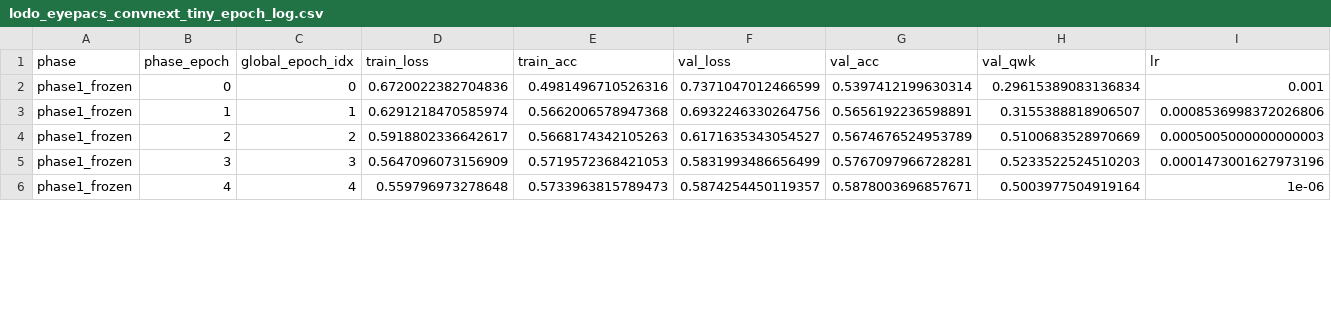
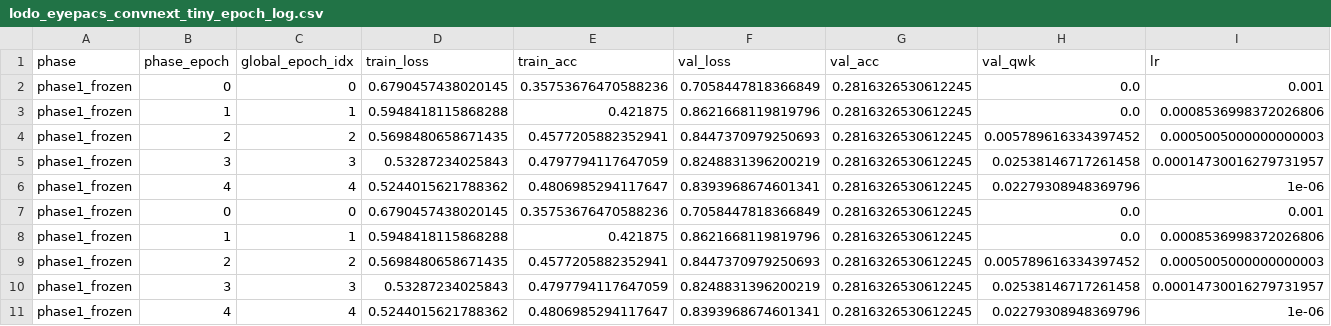
Before and after one commit to ahmed-farhanur-rashid/gradeeye, a CSV file: saved/logs/eyepacs/convnext_tiny/lodo_eyepacs_convnext_tiny_epoch_log.csv, drawn as a sheet; only a part is shown; the diff covers the shown part only.

```diff
--- a/saved/logs/eyepacs/convnext_tiny/lodo_eyepacs_convnext_tiny_epoch_log.csv
+++ b/saved/logs/eyepacs/convnext_tiny/lodo_eyepacs_convnext_tiny_epoch_log.csv
@@ -1,6 +1,11 @@
 phase,phase_epoch,global_epoch_idx,train_loss,train_acc,val_loss,val_acc,val_qwk,lr
-phase1_frozen,0,0,0.6720022382704836,0.4981496710526316,0.7371047012466599,0.5397412199630314,0.29615389083136834,0.001
-phase1_frozen,1,1,0.6291218470585974,0.5662006578947368,0.6932246330264756,0.5656192236598891,0.3155388818906507,0.0008536998372026806
-phase1_frozen,2,2,0.5918802336642617,0.5668174342105263,0.6171635343054527,0.5674676524953789,0.5100683528970669,0.0005005000000000003
-phase1_frozen,3,3,0.5647096073156909,0.5719572368421053,0.5831993486656499,0.5767097966728281,0.5233522524510203,0.0001473001627973196
-phase1_frozen,4,4,0.559796973278648,0.5733963815789473,0.5874254450119357,0.5878003696857671,0.5003977504919164,1e-06
+phase1_frozen,0,0,0.6790457438020145,0.35753676470588236,0.7058447818366849,0.2816326530612245,0.0,0.001
+phase1_frozen,1,1,0.5948418115868288,0.421875,0.8621668119819796,0.2816326530612245,0.0,0.0008536998372026806
+phase1_frozen,2,2,0.5698480658671435,0.4577205882352941,0.8447370979250693,0.2816326530612245,0.005789616334397452,0.0005005000000000003
+phase1_frozen,3,3,0.53287234025843,0.4797794117647059,0.8248831396200219,0.2816326530612245,0.02538146717261458,0.00014730016279731957
+phase1_frozen,4,4,0.5244015621788362,0.4806985294117647,0.8393968674601341,0.2816326530612245,0.02279308948369796,1e-06
+phase1_frozen,0,0,0.6790457438020145,0.35753676470588236,0.7058447818366849,0.2816326530612245,0.0,0.001
+phase1_frozen,1,1,0.5948418115868288,0.421875,0.8621668119819796,0.2816326530612245,0.0,0.0008536998372026806
+phase1_frozen,2,2,0.5698480658671435,0.4577205882352941,0.8447370979250693,0.2816326530612245,0.005789616334397452,0.0005005000000000003
+phase1_frozen,3,3,0.53287234025843,0.4797794117647059,0.8248831396200219,0.2816326530612245,0.02538146717261458,0.00014730016279731957
+phase1_frozen,4,4,0.5244015621788362,0.4806985294117647,0.8393968674601341,0.2816326530612245,0.02279308948369796,1e-06
```
Also changed, not shown: 5 added rows and 59 edited cells elsewhere in this file, saved/logs/aptos/convnext_tiny/lodo_aptos_convnext_tiny_epoch_log.csv, saved/logs/eyepacs/convnext_tiny/lodo_eyepacs_convnext_tiny_phase1_frozen_train_log.csv, 34 other files.
